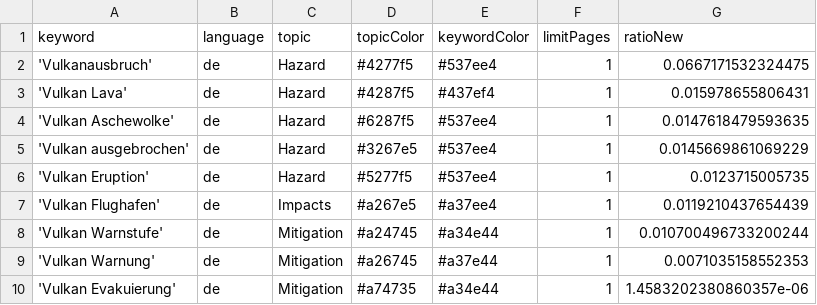
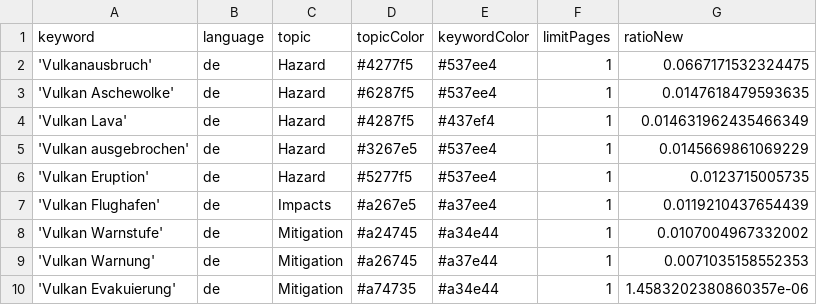
Before and after one commit to paularicarda-news/VolcanoIsComing, a CSV file: keywords.csv, drawn as a sheet.

Commit message:
Commit from GitHub Actions (harvest:0.0)

```diff
--- a/keywords.csv
+++ b/keywords.csv
@@ -2,4 +2,4 @@ keyword,language,topic,topicColor,keywordColor,limitPages,ratioNew
 'Vulkanausbruch',de,Hazard,#4277f5,#537ee4,1,0.0667171532324475
-'Vulkan Lava',de,Hazard,#4287f5,#437ef4,1,0.015978655806431
 'Vulkan Aschewolke',de,Hazard,#6287f5,#537ee4,1,0.0147618479593635
+'Vulkan Lava',de,Hazard,#4287f5,#437ef4,1,0.014631962435466349
 'Vulkan ausgebrochen',de,Hazard,#3267e5,#537ee4,1,0.0145669861069229
@@ -7,3 +7,3 @@ keyword,language,topic,topicColor,keywordColor,limitPages,ratioNew
 'Vulkan Flughafen',de,Impacts,#a267e5,#a37ee4,1,0.0119210437654439
-'Vulkan Warnstufe',de,Mitigation,#a24745,#a34e44,1,0.010700496733200244
+'Vulkan Warnstufe',de,Mitigation,#a24745,#a34e44,1,0.0107004967332002
 'Vulkan Warnung',de,Mitigation,#a26745,#a37e44,1,0.0071035158552353
```
